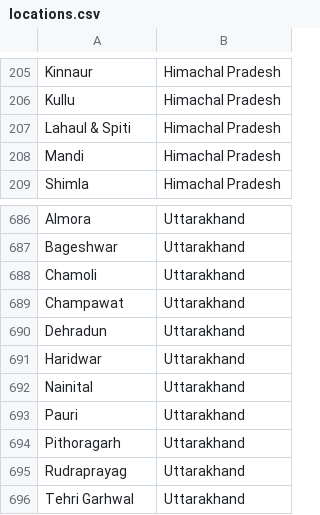
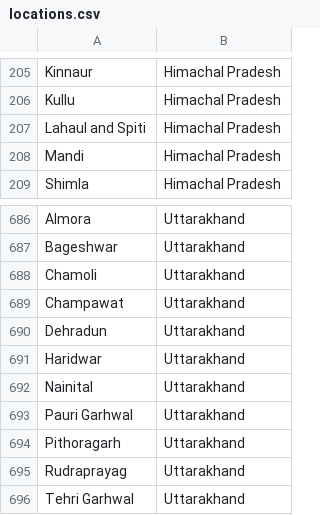
Before and after one commit to Sputznik/SOAH, a CSV file: lib/cpt/csv/locations.csv, drawn as a sheet; only a part is shown, gaps mark what is left out; the diff covers the shown part only.

```diff
--- a/lib/cpt/csv/locations.csv
+++ b/lib/cpt/csv/locations.csv
@@ -206,3 +206,3 @@ Kinnaur,Himachal Pradesh
 Kullu,Himachal Pradesh
-Lahaul & Spiti,Himachal Pradesh
+Lahaul and Spiti,Himachal Pradesh
 Mandi,Himachal Pradesh
@@ -692,3 +692,3 @@ Haridwar,Uttarakhand
 Nainital,Uttarakhand
-Pauri,Uttarakhand
+Pauri Garhwal,Uttarakhand
 Pithoragarh,Uttarakhand
```
Also changed, not shown: 26 edited cells elsewhere in this file, lib/cpt/csv/posts.csv, 2 other files.
